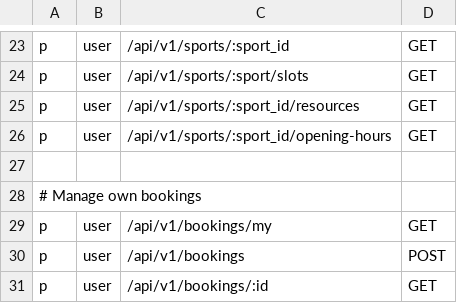
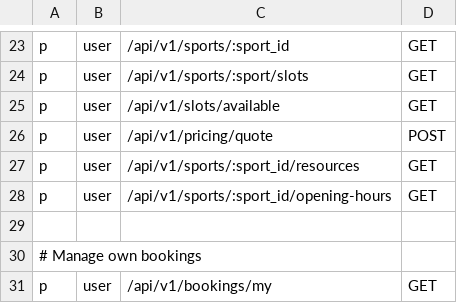
Before and after one commit to tbi-wtag/backend, a CSV file: app/auth/policy.csv, drawn as a sheet; only a part is shown, gaps mark what is left out; the shorter side is filled out with more unchanged rows.

Commit message:
Slots available and prices

```diff
--- a/app/auth/policy.csv
+++ b/app/auth/policy.csv
@@ -24,2 +24,4 @@ p, user, /api/v1/sports/:sport_id, GET
 p, user, /api/v1/sports/:sport/slots, GET
+p, user, /api/v1/slots/available, GET
+p, user, /api/v1/pricing/quote, POST
 p, user, /api/v1/sports/:sport_id/resources, GET
```
Also changed, not shown: 10 other files.
